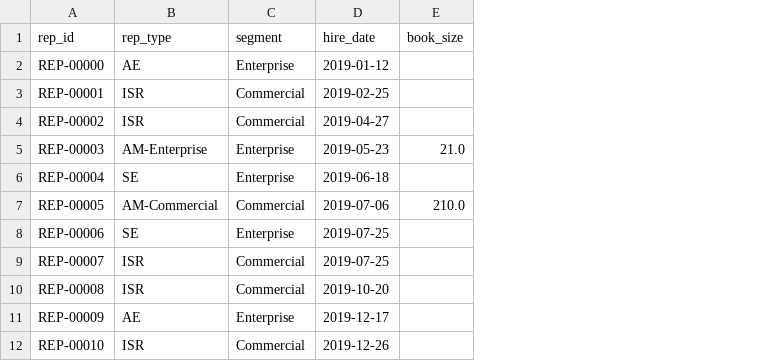
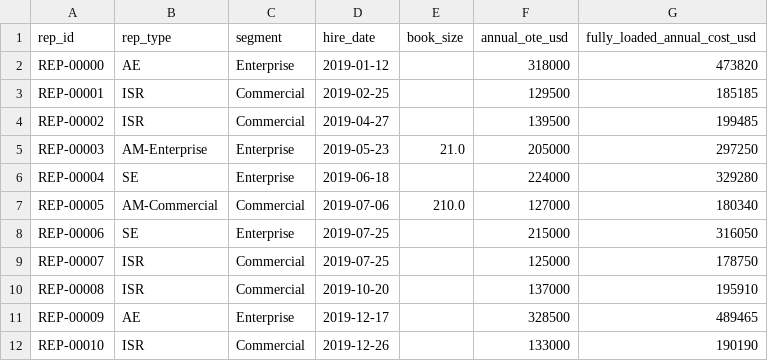
Before and after one commit to abhiprd/gtm_analytics_draft, a CSV file: data/raw/users.csv, drawn as a sheet; only a part is shown; the diff names each change by its address in the sheet, - before the commit and + after, or states it on an @@ line.

```diff
--- a/data/raw/users.csv
+++ b/data/raw/users.csv
+column F (annual_ote_usd), rows 2-12: 318000 | 129500 | 139500 | 205000 | 224000 | 127000 | 215000 | 125000 | 137000 | 328500 | 133000
+column G (fully_loaded_annual_cost_usd), rows 2-12: 473820 | 185185 | 199485 | 297250 | 329280 | 180340 | 316050 | 178750 | 195910 | 489465 | 190190
```
Also changed, not shown: 12 other files.
